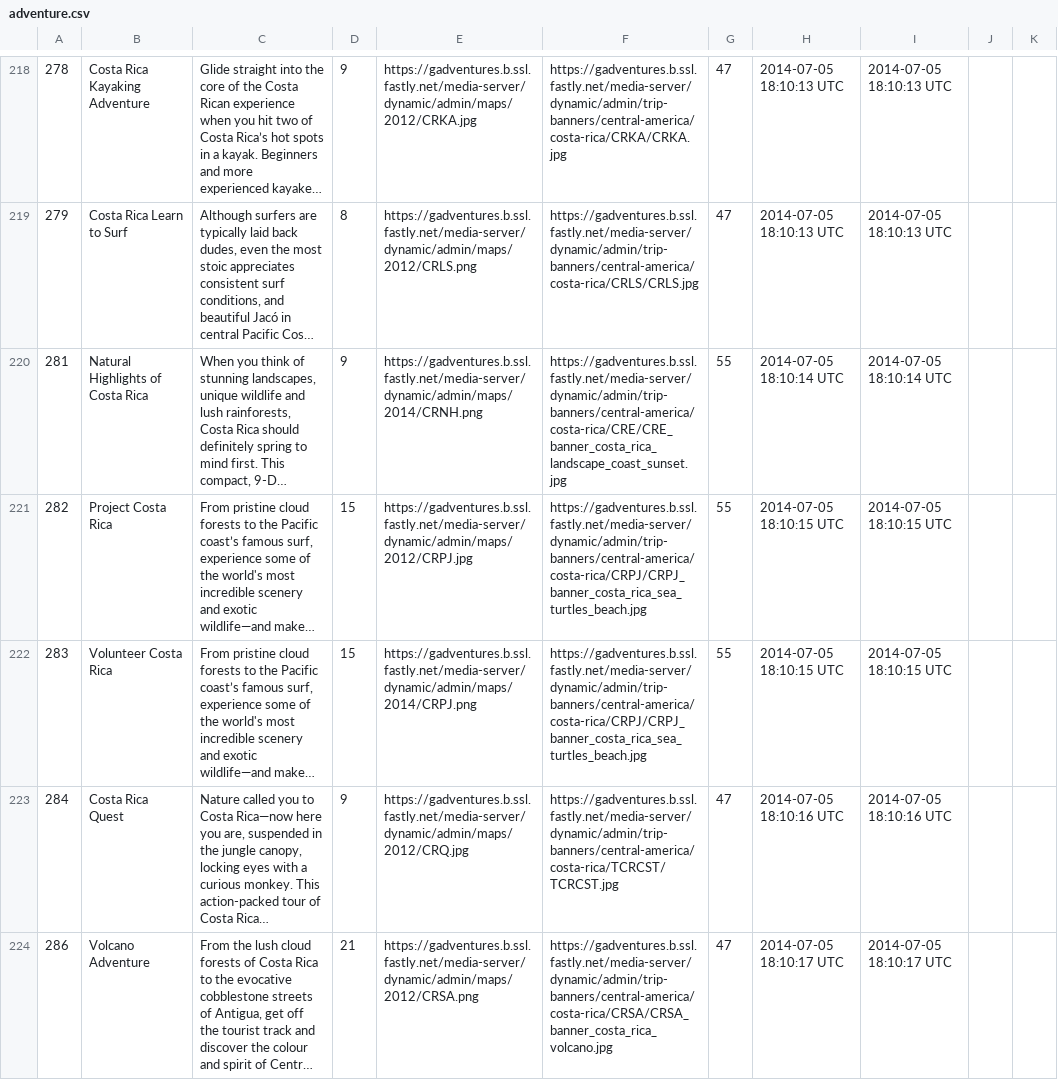
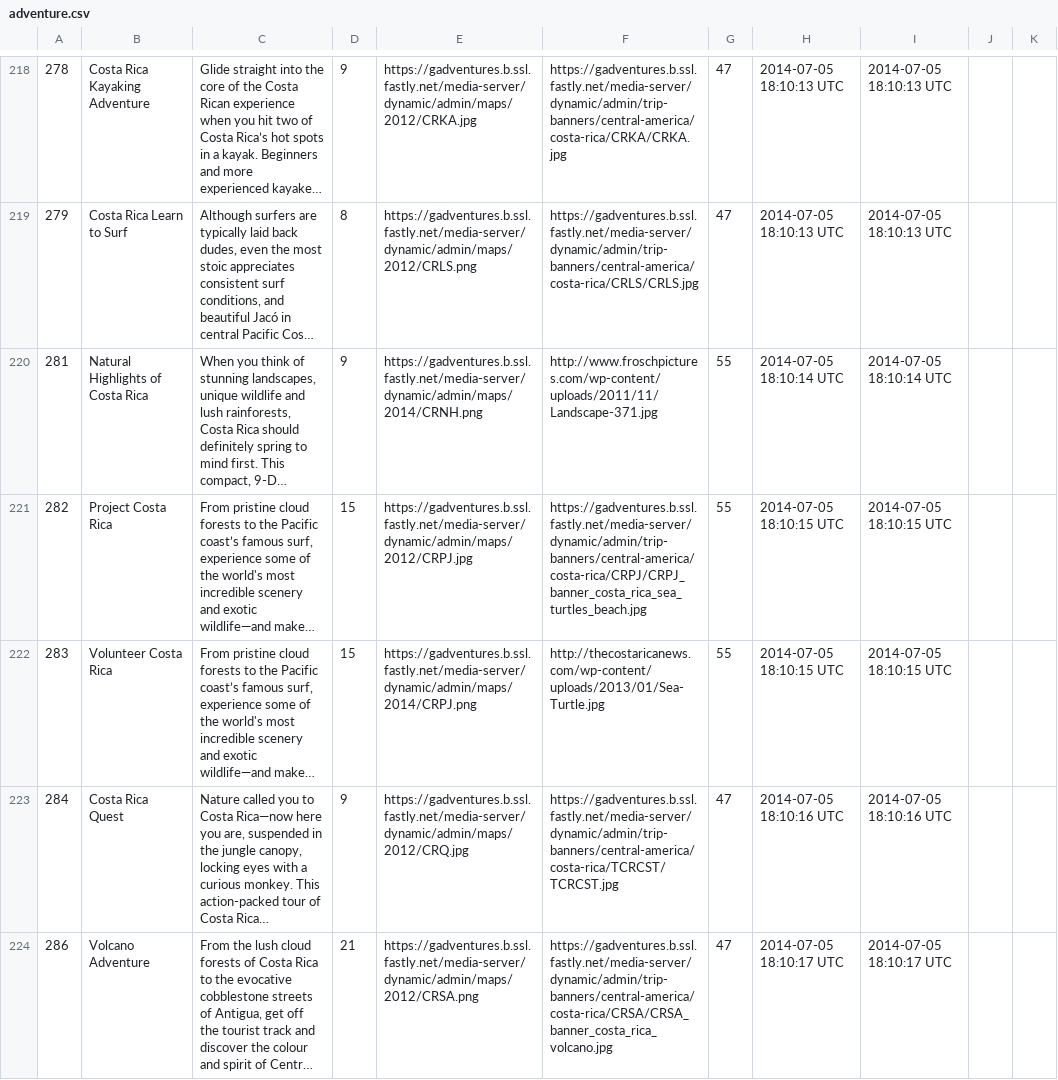
Before and after one commit to cicadas-2014/Embark, a CSV file: db/dbfiles/adventure.csv, drawn as a sheet; only a part is shown, gaps mark what is left out; long unchanged cells end in …; the diff covers the shown part only; the diff names each change by its address in the sheet, - before the commit and + after, or states it on an @@ line.

```diff
--- a/db/dbfiles/adventure.csv
+++ b/db/dbfiles/adventure.csv
-F220: https://gadventures.b.ssl.fastly.net/media-server/dynamic/admin/trip-banners/central-america/costa-rica/CRE/CRE_banner_costa_rica_landscape_coast_sunset.jpg
+F220: http://www.froschpictures.com/wp-content/uploads/2011/11/Landscape-371.jpg
-F222: https://gadventures.b.ssl.fastly.net/media-server/dynamic/admin/trip-banners/central-america/costa-rica/CRPJ/CRPJ_banner_costa_rica_sea_turtles_beach.jpg
+F222: http://thecostaricanews.com/wp-content/uploads/2013/01/Sea-Turtle.jpg
```
Also changed, not shown: 45 edited cells elsewhere in this file.
